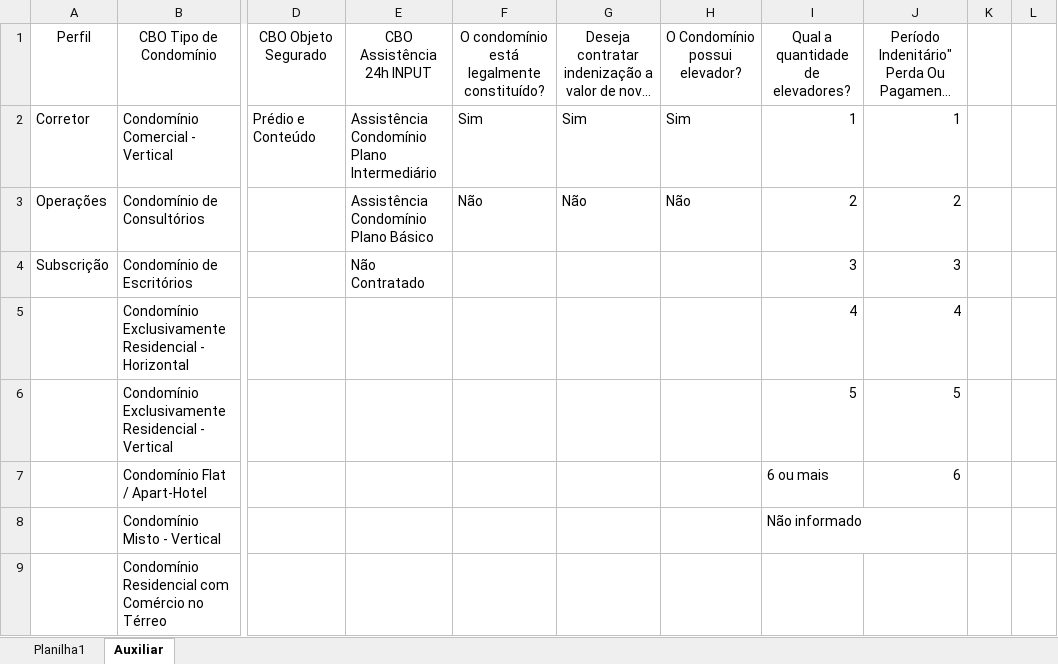
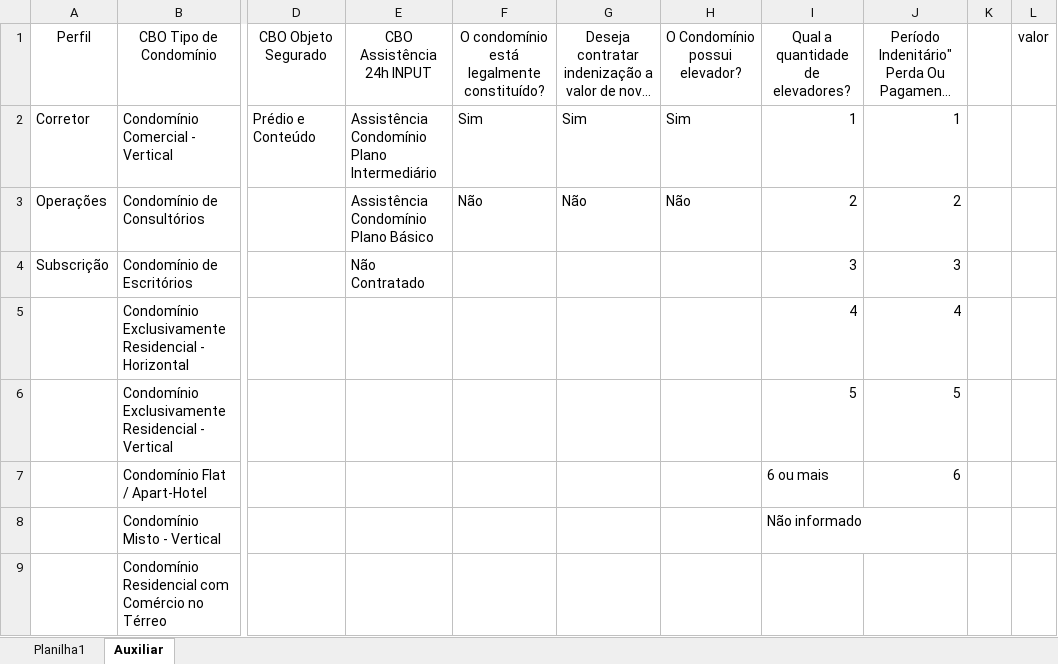
Before and after one commit to viniciusmurilo/GeradorMassas, an Excel workbook: .claude/skills/gerador-massas-seguros/templates/template_condominio_tradicional.xlsx, sheet Auxiliar, drawn as a sheet; only a part is shown, gaps mark what is left out; long unchanged cells end in …; values as stored, in another font and other column widths than the file's, no borders; the diff names each change by its address in the sheet, - before the commit and + after, or states it on an @@ line.

```diff
--- a/.claude/skills/gerador-massas-seguros/templates/template_condominio_tradicional.xlsx (sheet Auxiliar)
+++ b/.claude/skills/gerador-massas-seguros/templates/template_condominio_tradicional.xlsx (sheet Auxiliar)
-L1: (empty)
+L1: valor
```
Also changed, not shown: sheet Planilha1, .claude/skills/gerador-massas-seguros/templates/template_condominio_amplo.xlsx, 3 other files.
